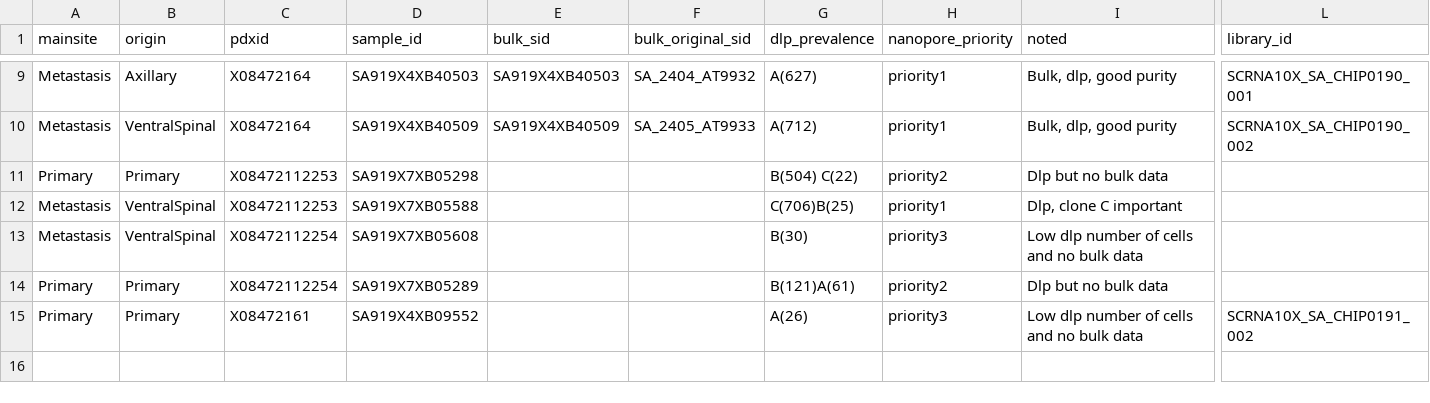
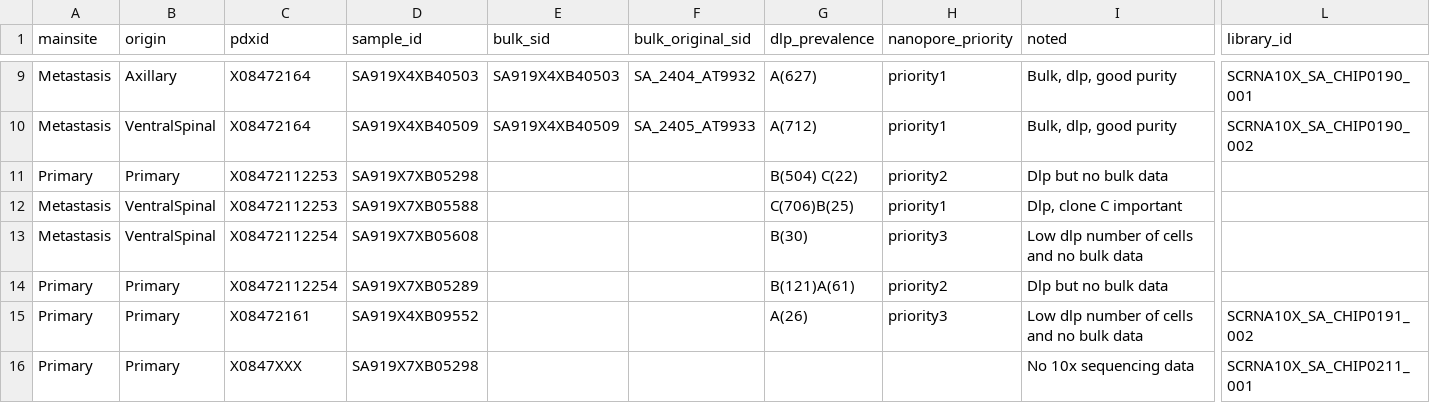
Before and after one commit to molonc/metastasis_material, a CSV file: materials/10x/SA919_10x_metadata_v2.csv, drawn as a sheet; only a part is shown, gaps mark what is left out; rows hold the shown columns only; the diff names each change by its address in the sheet, - before the commit and + after, or states it on an @@ line.

```diff
--- a/materials/10x/SA919_10x_metadata_v2.csv
+++ b/materials/10x/SA919_10x_metadata_v2.csv
+row 16: Primary | Primary | X0847XXX | SA919X7XB05298 |  |  |  |  | No 10x sequencing data | SCRNA10X_SA_CHIP0211_001
```
Also changed, not shown: 11 other files.
